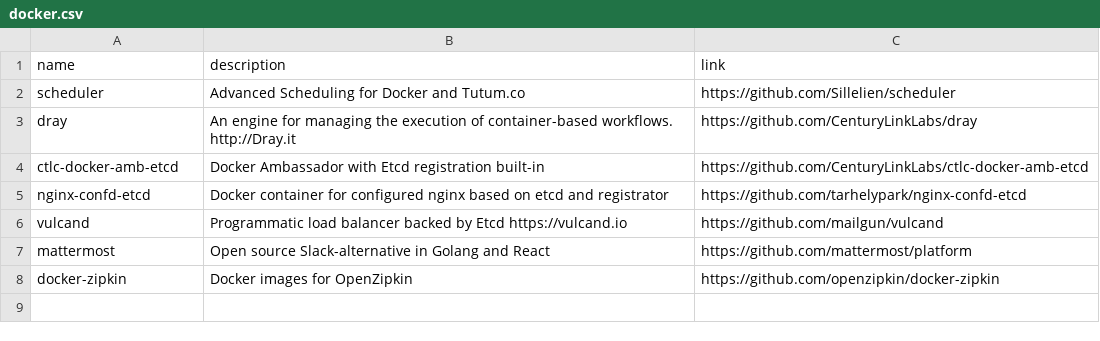
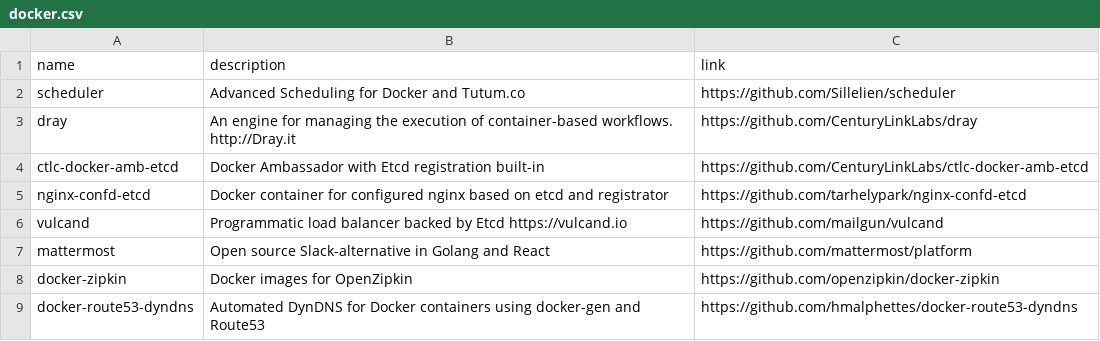
Before and after one commit to gregory/jouets, a CSV file: docker.csv, drawn as a sheet.

Commit message:
Update docker.csv

```diff
--- a/docker.csv
+++ b/docker.csv
@@ -8 +8,2 @@ mattermost, Open source Slack-alternative in Golang and React, https://github.co
 docker-zipkin, Docker images for OpenZipkin, https://github.com/openzipkin/docker-zipkin
+docker-route53-dyndns, Automated DynDNS for Docker containers using docker-gen and Route53, https://github.com/hmalphettes/docker-route53-dyndns
```
